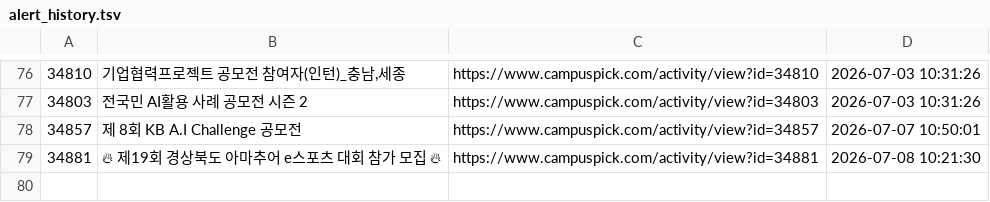
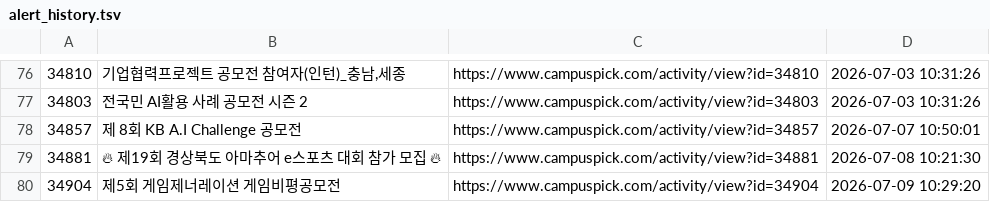
Before and after one commit to jyhyo02/daily-contest-alert, a TSV file: alert_history.tsv, drawn as a sheet; only a part is shown, gaps mark what is left out.

```diff
--- a/alert_history.tsv
+++ b/alert_history.tsv
@@ -79 +79,2 @@
 34881	🔥 제19회 경상북도 아마추어 e스포츠 대회 참가 모집 🔥	https://www.campuspick.com/activity/view?id=34881	2026-07-08 10:21:30
+34904	제5회 게임제너레이션 게임비평공모전	https://www.campuspick.com/activity/view?id=34904	2026-07-09 10:29:20
```
Also changed, not shown: 2 other files.
